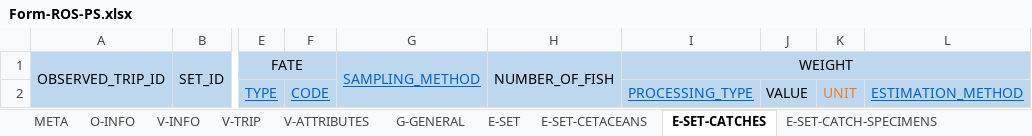
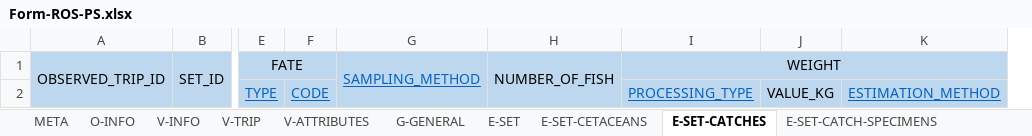
Before and after one commit to iotc-secretariat/iotc-reference-forms, an Excel workbook: form_reporting_templates/ros/Form-ROS-PS.xlsx, sheet E-SET-CATCHES, drawn as a sheet; only a part is shown, gaps mark what is left out; values as stored, in another font and other column widths than the file's, no borders; removed rows and columns are numbered as before the commit, all else as after; the diff names each change by its address in the sheet, - before the commit and + after, or states it on an @@ line.

Commit message:
in E-SET-CATCHES, merged the value and unit columns into one column = value_kg. matches the other reporting forms and the PS form description

```diff
--- a/form_reporting_templates/ros/Form-ROS-PS.xlsx (sheet E-SET-CATCHES)
+++ b/form_reporting_templates/ros/Form-ROS-PS.xlsx (sheet E-SET-CATCHES)
-column J, row 2: VALUE
-column K, row 2: UNIT
+column J, row 2: VALUE_KG
```
